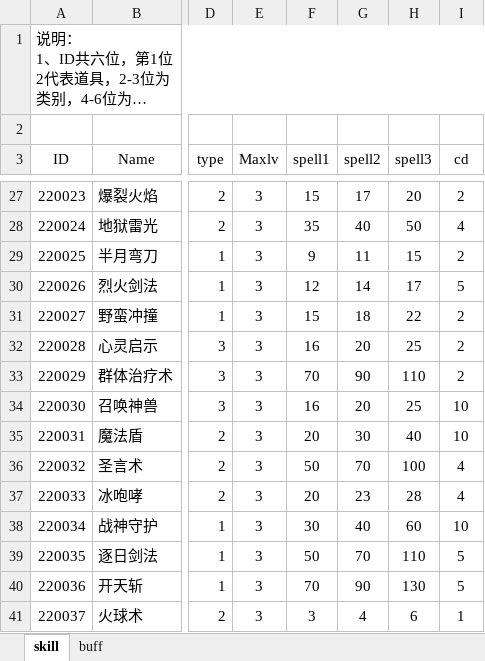
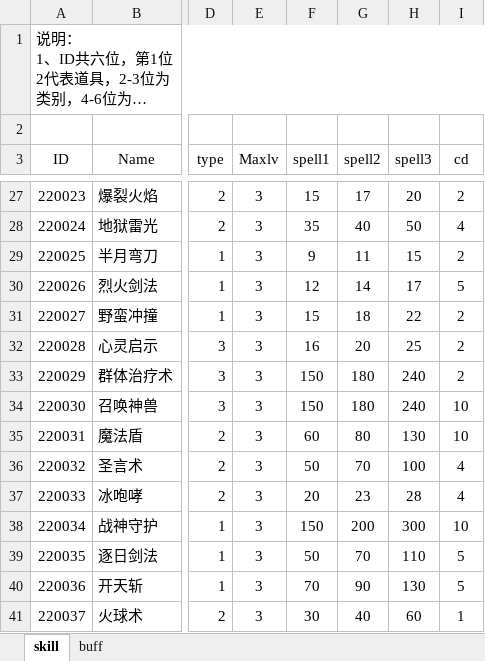
Before and after one commit to simon0xia/mirror, an Excel workbook: documents/skill and buff.xlsx, sheet skill, drawn as a sheet; only a part is shown, gaps mark what is left out; long unchanged cells end in …; values as stored, in another font and other column widths than the file's, no borders; conditional formats not drawn; the diff names each change by its address in the sheet, - before the commit and + after, or states it on an @@ line.

```diff
--- a/documents/skill and buff.xlsx (sheet skill)
+++ b/documents/skill and buff.xlsx (sheet skill)
-F33 (spell1): 70
+F33 (spell1): 150
-G33 (spell2): 90
+G33 (spell2): 180
-H33 (spell3): 110
+H33 (spell3): 240
-F34 (spell1): 16
+F34 (spell1): 150
-G34 (spell2): 20
+G34 (spell2): 180
-H34 (spell3): 25
+H34 (spell3): 240
-F35 (spell1): 20
+F35 (spell1): 60
-G35 (spell2): 30
+G35 (spell2): 80
-H35 (spell3): 40
+H35 (spell3): 130
-F38 (spell1): 30
+F38 (spell1): 150
-G38 (spell2): 40
+G38 (spell2): 200
-H38 (spell3): 60
+H38 (spell3): 300
-F41 (spell1): 3
+F41 (spell1): 30
-G41 (spell2): 4
+G41 (spell2): 40
-H41 (spell3): 6
+H41 (spell3): 60
```
Also changed, not shown: documents/地图定义.xlsx, documents/怪物属性表.xlsx, 3 other files.
